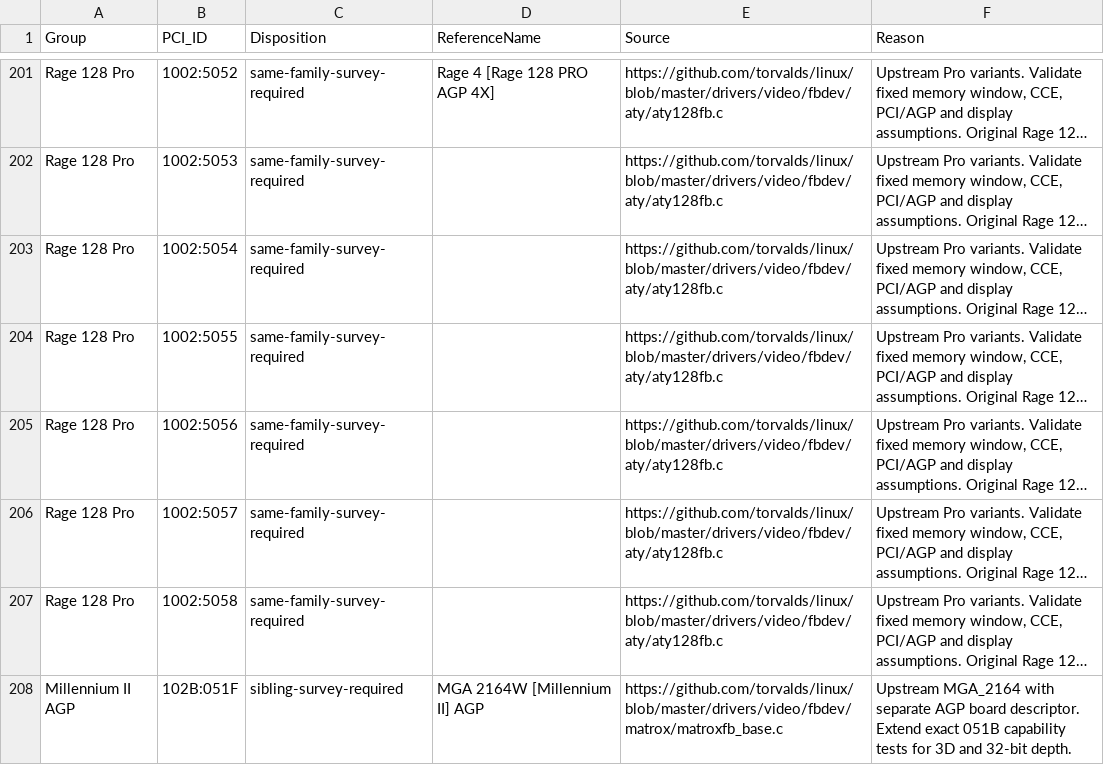
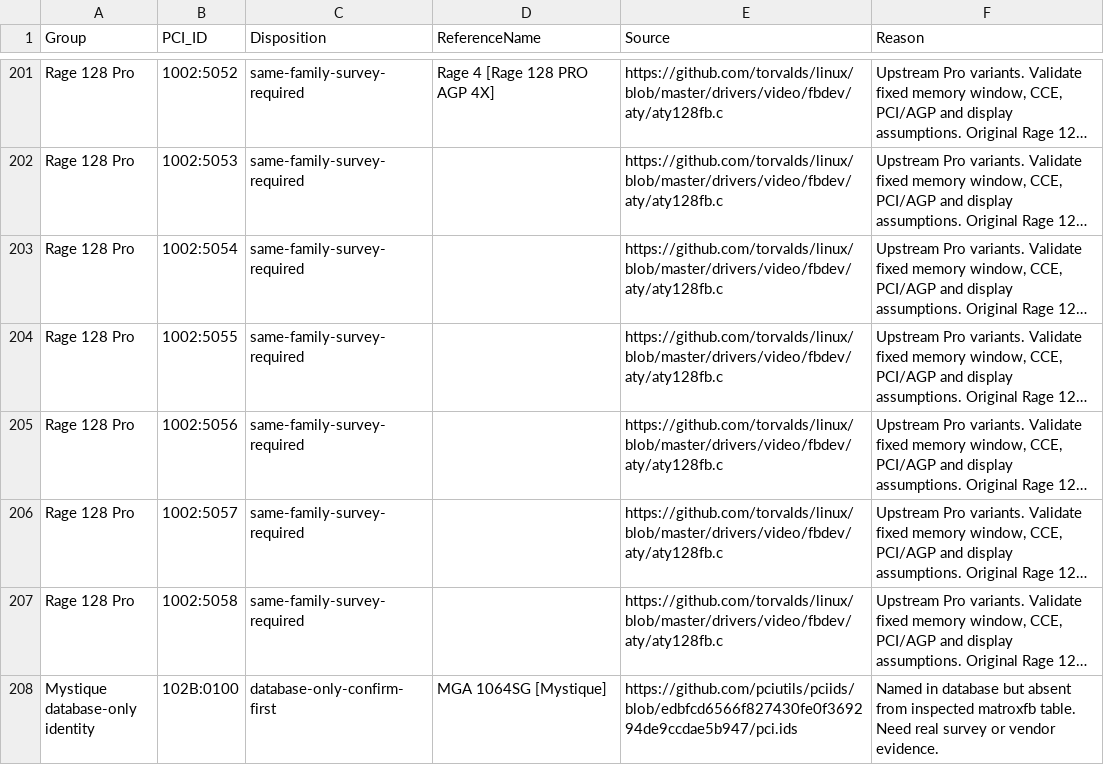
Before and after one commit to michaeldale/velocity9x, a CSV file: docs/reference/2026-11-13-pci-device-id-audit/missing-ids.csv, drawn as a sheet; only a part is shown, gaps mark what is left out; the shorter side is filled out with more unchanged rows; long unchanged cells end in …; the diff covers the shown part only; the diff names each change by its address in the sheet, - before the commit and + after, or states it on an @@ line.

```diff
--- a/docs/reference/2026-11-13-pci-device-id-audit/missing-ids.csv
+++ b/docs/reference/2026-11-13-pci-device-id-audit/missing-ids.csv
-row 208: Millennium II AGP | 102B:051F | sibling-survey-required | MGA 2164W [Millennium II] AGP | https://github.com/torvalds/linux/blob/master/drivers/video/fbdev/matrox/matroxfb_base.c | Upstream MGA_2164 with separate AGP board descriptor. Extend exact 051B capability tests for 3D and 32-bit depth.
```
Also changed, not shown: 5 removed rows elsewhere in this file, docs/reference/2026-11-13-pci-device-id-audit/current-bindings.csv, 42 other files.
